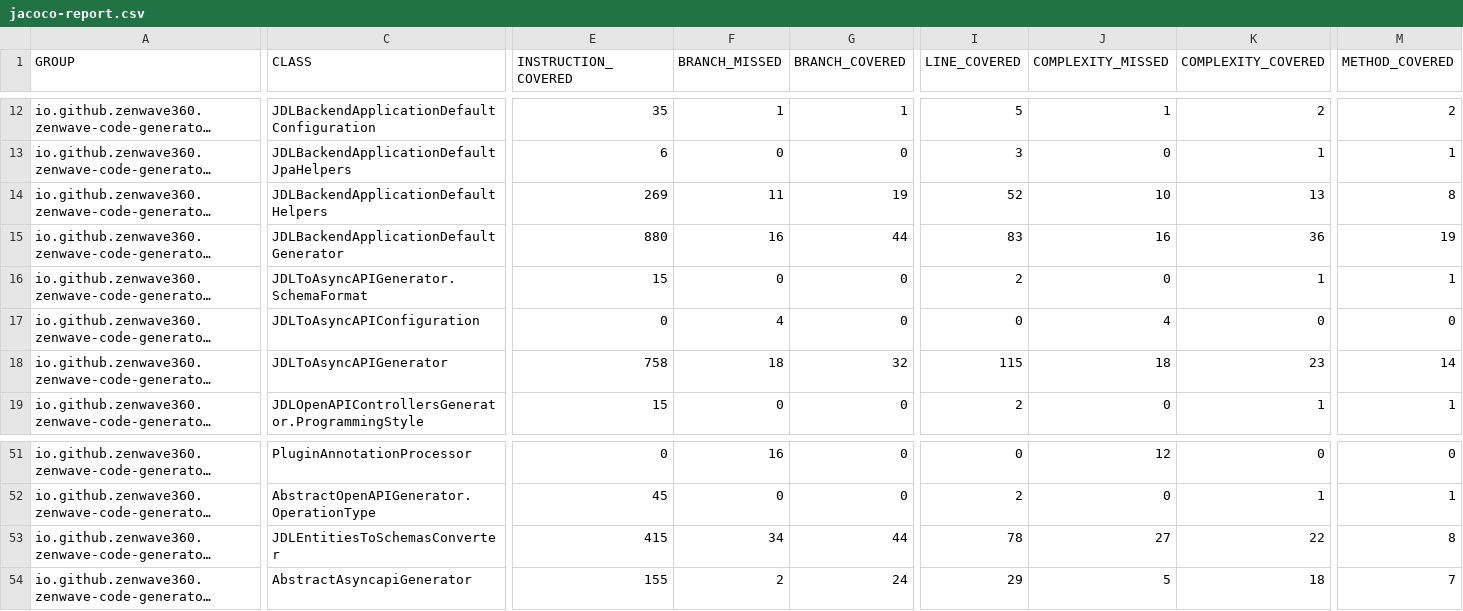
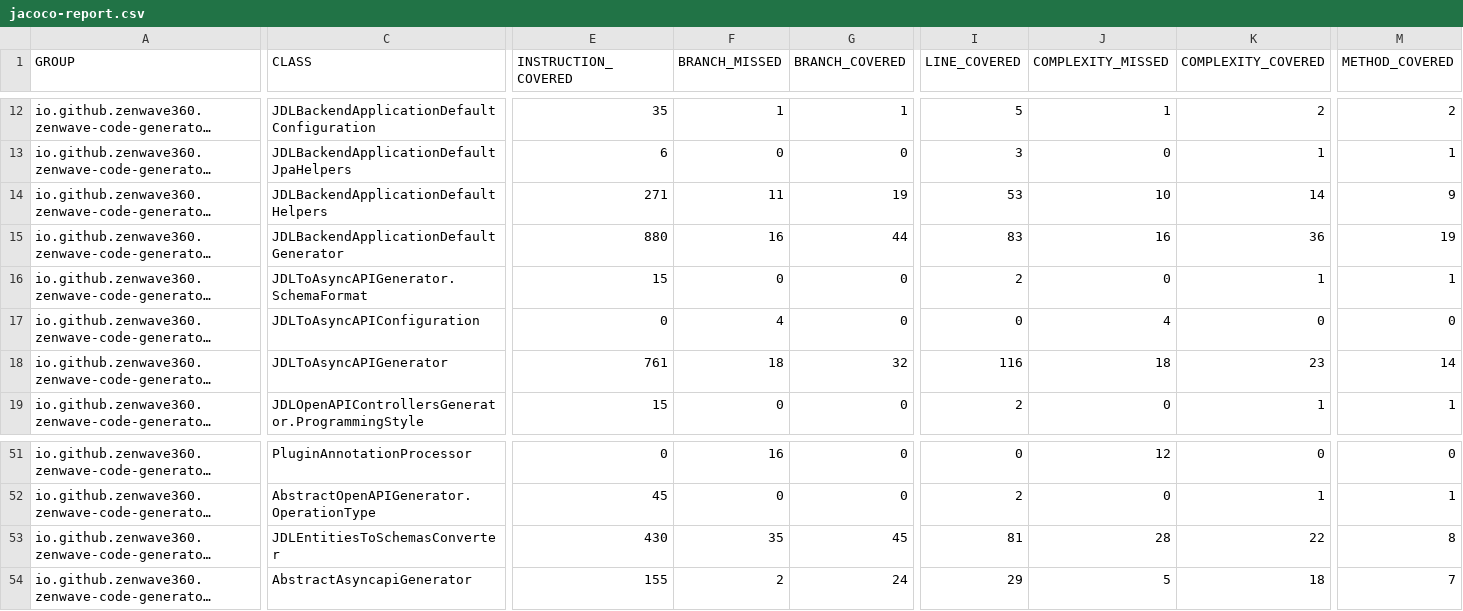
Before and after one commit to ZenWave360/zenwave-sdk, a CSV file: jacoco-report.csv, drawn as a sheet; only a part is shown, gaps mark what is left out; long unchanged cells end in …; the diff names each change by its address in the sheet, - before the commit and + after, or states it on an @@ line.

```diff
--- a/jacoco-report.csv
+++ b/jacoco-report.csv
-E14 (INSTRUCTION_COVERED): 269
+E14 (INSTRUCTION_COVERED): 271
-I14 (LINE_COVERED): 52
+I14 (LINE_COVERED): 53
-K14 (COMPLEXITY_COVERED): 13
+K14 (COMPLEXITY_COVERED): 14
-M14 (METHOD_COVERED): 8
+M14 (METHOD_COVERED): 9
-E18 (INSTRUCTION_COVERED): 758
+E18 (INSTRUCTION_COVERED): 761
-I18 (LINE_COVERED): 115
+I18 (LINE_COVERED): 116
-E53 (INSTRUCTION_COVERED): 415
+E53 (INSTRUCTION_COVERED): 430
-F53 (BRANCH_MISSED): 34
+F53 (BRANCH_MISSED): 35
-G53 (BRANCH_COVERED): 44
+G53 (BRANCH_COVERED): 45
-I53 (LINE_COVERED): 78
+I53 (LINE_COVERED): 81
-J53 (COMPLEXITY_MISSED): 27
+J53 (COMPLEXITY_MISSED): 28
```
Also changed, not shown: jacoco/plugins/jdl-backend-application-default/target/site/jacoco/jacoco.csv, jacoco/plugins/jdl-to-asyncapi/target/site/jacoco/jacoco.csv, 21 other files.
